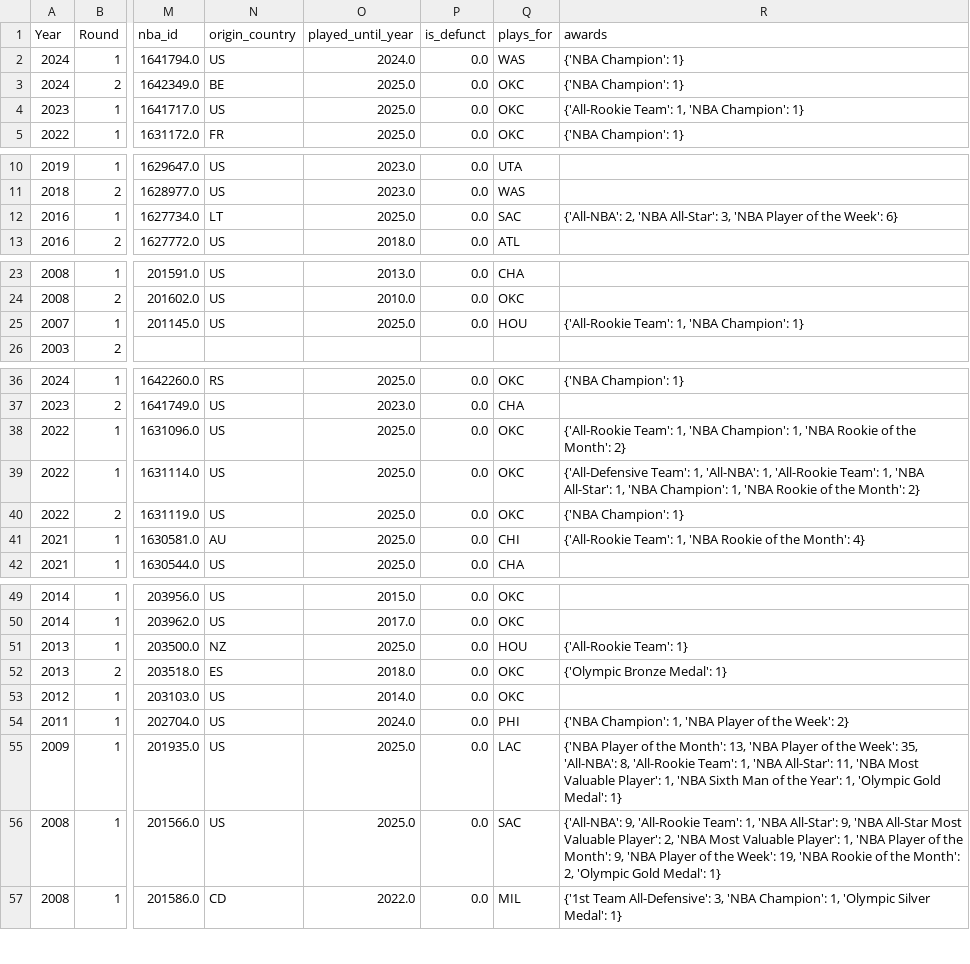
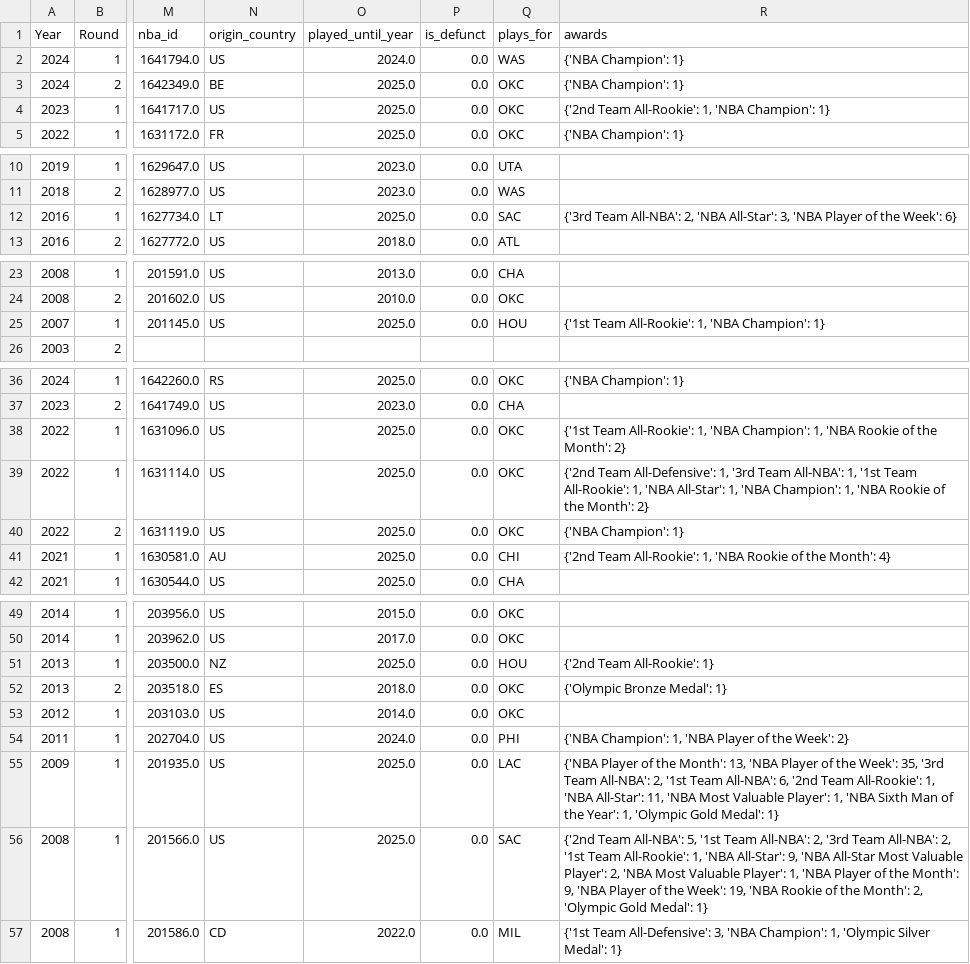
Before and after one commit to gtkacz/nba-real-draft-history, a CSV file: frontend/public/data/csv/OKC_enriched.csv, drawn as a sheet; only a part is shown, gaps mark what is left out; the diff covers the shown part only; the diff names each change by its address in the sheet, - before the commit and + after, or states it on an @@ line.

```diff
--- a/frontend/public/data/csv/OKC_enriched.csv
+++ b/frontend/public/data/csv/OKC_enriched.csv
-R4 (awards): {'All-Rookie Team': 1, 'NBA Champion': 1}
+R4 (awards): {'2nd Team All-Rookie': 1, 'NBA Champion': 1}
-R12 (awards): {'All-NBA': 2, 'NBA…
+R12 (awards): {'3rd Team All-NBA': 2, 'NBA…
-R25 (awards): {'All-Rookie Team': 1, 'NBA Champion': 1}
+R25 (awards): {'1st Team All-Rookie': 1, 'NBA Champion': 1}
-R38 (awards): {'All-Rookie Team': 1, 'NBA…
+R38 (awards): {'1st Team All-Rookie': 1, 'NBA…
-R39 (awards): {'All-Defensive Team': 1, 'All-NBA': 1, 'All-Rookie Team': 1, 'NBA…
+R39 (awards): {'2nd Team All-Defensive': 1, '3rd Team All-NBA': 1, '1st Team All-Rookie': 1, 'NBA…
-R41 (awards): {'All-Rookie Team': 1, 'NBA…
+R41 (awards): {'2nd Team All-Rookie': 1, 'NBA…
-R51 (awards): {'All-Rookie Team': 1}
+R51 (awards): {'2nd Team All-Rookie': 1}
-R55 (awards): …Week': 35, 'All-NBA': 8, 'All-Rookie Team': 1, 'NBA…
+R55 (awards): …Week': 35, '3rd Team All-NBA': 2, '1st Team All-NBA': 6, '2nd Team All-Rookie': 1, 'NBA…
-R56 (awards): {'All-NBA': 9, 'All-Rookie Team': 1, 'NBA…
+R56 (awards): {'2nd Team All-NBA': 5, '1st Team All-NBA': 2, '3rd Team All-NBA': 2, '1st Team All-Rookie': 1, 'NBA…
```
Also changed, not shown: 1 edited cell elsewhere in this file, frontend/public/data/csv/CLE_enriched.csv, frontend/public/data/csv/GSW_enriched.csv, 30 other files.
